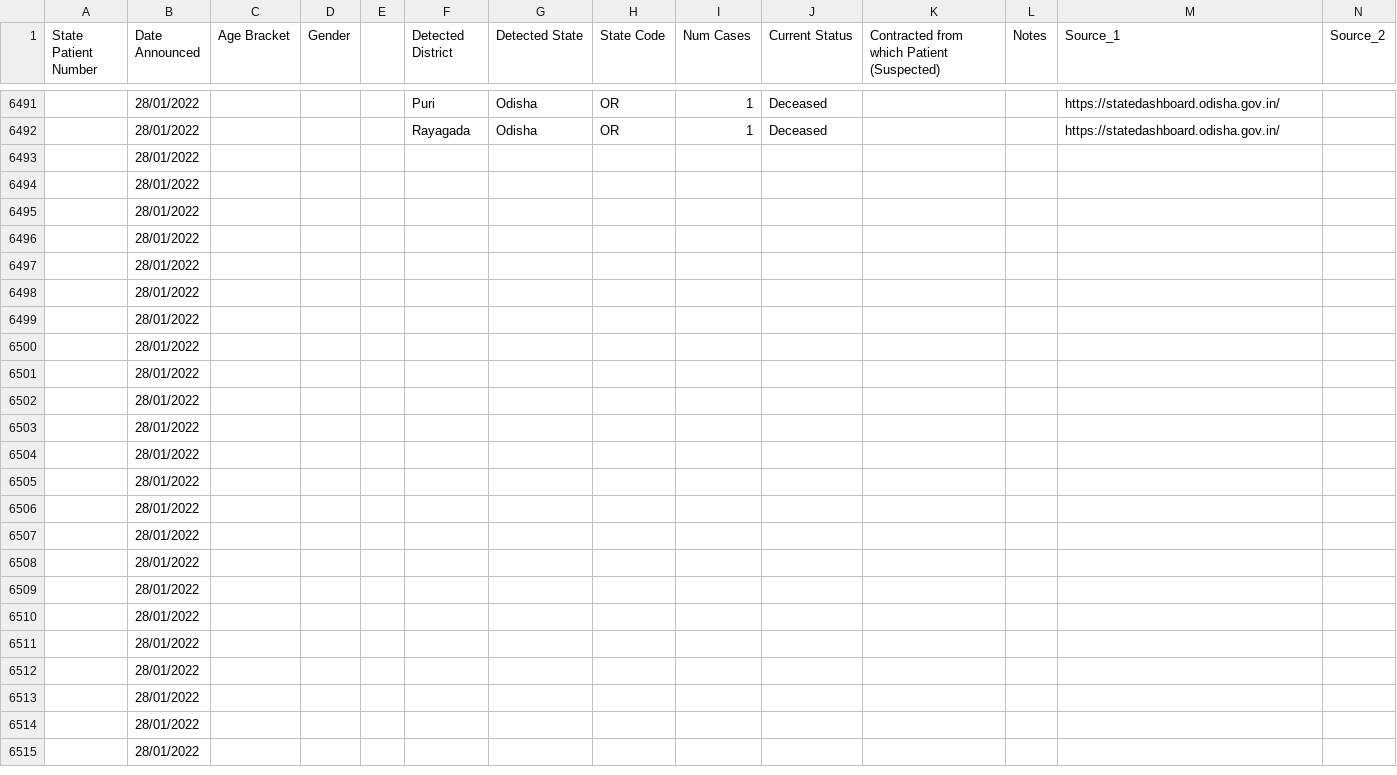
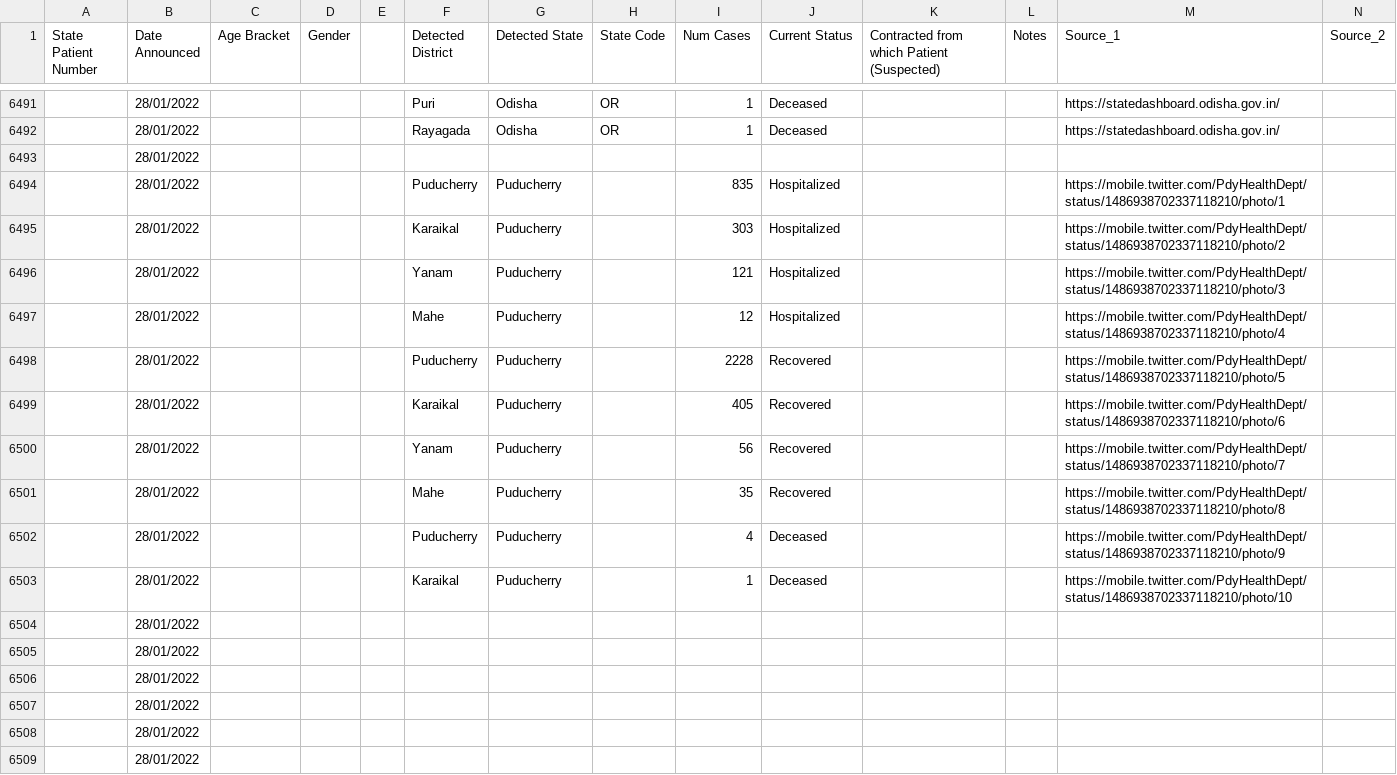
Before and after one commit to abhiramr/covid19bharat_data, a CSV file: csv/latest/raw_data39.csv, drawn as a sheet; only a part is shown, gaps mark what is left out; the shorter side is filled out with more unchanged rows; removed rows and columns are numbered as before the commit, all else as after; rows hold the shown columns only; the diff names each change by its address in the sheet, - before the commit and + after, or states it on an @@ line.

Commit message:
data updated on - Fri Jan 28 17:04:36 IST 2022

```diff
--- a/csv/latest/raw_data39.csv
+++ b/csv/latest/raw_data39.csv
-row 6494:  | 28/01/2022
-row 6495:  | 28/01/2022
-row 6496:  | 28/01/2022
-row 6497:  | 28/01/2022
-row 6498:  | 28/01/2022
-row 6499:  | 28/01/2022
-row 6500:  | 28/01/2022
-row 6501:  | 28/01/2022
-row 6502:  | 28/01/2022
-row 6503:  | 28/01/2022
+row 6494:  | 28/01/2022 |  |  |  | Puducherry | Puducherry |  | 835 | Hospitalized |  |  | https://mobile.twitter.com/PdyHealthDept/status/1486938702337118210/photo/1
+row 6495:  | 28/01/2022 |  |  |  | Karaikal | Puducherry |  | 303 | Hospitalized |  |  | https://mobile.twitter.com/PdyHealthDept/status/1486938702337118210/photo/2
+row 6496:  | 28/01/2022 |  |  |  | Yanam | Puducherry |  | 121 | Hospitalized |  |  | https://mobile.twitter.com/PdyHealthDept/status/1486938702337118210/photo/3
+row 6497:  | 28/01/2022 |  |  |  | Mahe | Puducherry |  | 12 | Hospitalized |  |  | https://mobile.twitter.com/PdyHealthDept/status/1486938702337118210/photo/4
+row 6498:  | 28/01/2022 |  |  |  | Puducherry | Puducherry |  | 2228 | Recovered |  |  | https://mobile.twitter.com/PdyHealthDept/status/1486938702337118210/photo/5
+row 6499:  | 28/01/2022 |  |  |  | Karaikal | Puducherry |  | 405 | Recovered |  |  | https://mobile.twitter.com/PdyHealthDept/status/1486938702337118210/photo/6
+row 6500:  | 28/01/2022 |  |  |  | Yanam | Puducherry |  | 56 | Recovered |  |  | https://mobile.twitter.com/PdyHealthDept/status/1486938702337118210/photo/7
+row 6501:  | 28/01/2022 |  |  |  | Mahe | Puducherry |  | 35 | Recovered |  |  | https://mobile.twitter.com/PdyHealthDept/status/1486938702337118210/photo/8
+row 6502:  | 28/01/2022 |  |  |  | Puducherry | Puducherry |  | 4 | Deceased |  |  | https://mobile.twitter.com/PdyHealthDept/status/1486938702337118210/photo/9
+row 6503:  | 28/01/2022 |  |  |  | Karaikal | Puducherry |  | 1 | Deceased |  |  | https://mobile.twitter.com/PdyHealthDept/status/1486938702337118210/photo/10
```
Also changed, not shown: csv/latest/district_wise.csv, csv/latest/state_wise.csv, 10 other files.
